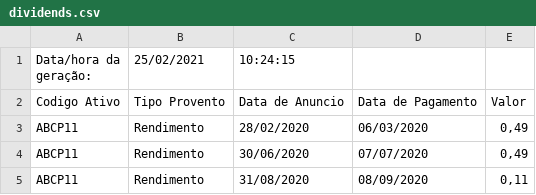
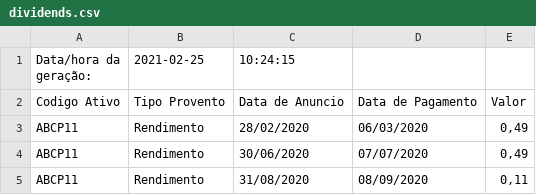
Before and after one commit to controlinvest/controlinvest.github.io, a CSV file: csv/dividends.csv, drawn as a sheet; only a part is shown.

Commit message:
Testing new date format.

```diff
--- a/csv/dividends.csv
+++ b/csv/dividends.csv
@@ -1,2 +1,2 @@
-Data/hora da geração:,25/02/2021,10:24:15
+Data/hora da geração:,2021-02-25,10:24:15
 Codigo Ativo,Tipo Provento,Data de Anuncio,Data de Pagamento,Valor
```
